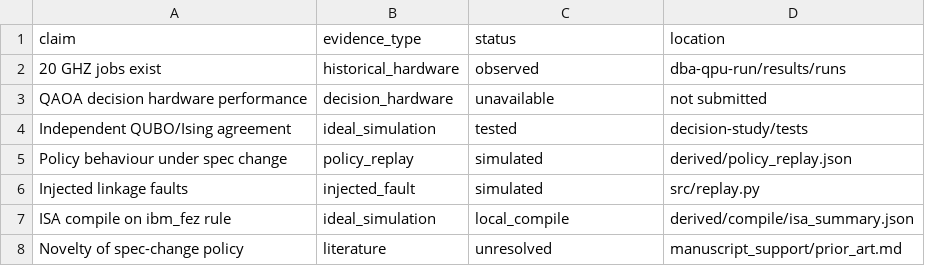
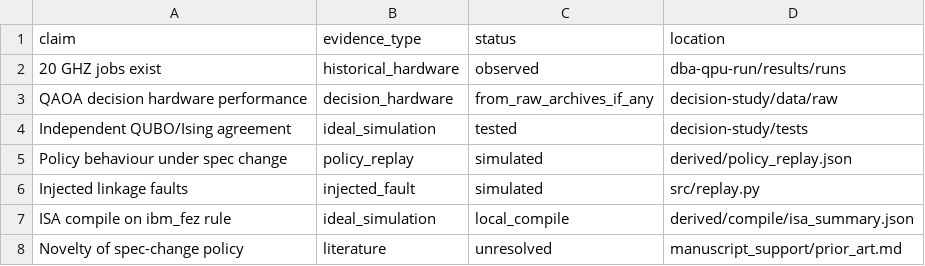
Before and after one commit to KRPFLWSTATE/quantum-projects, a CSV file: decision-study/manuscript_support/claims_to_evidence.csv, drawn as a sheet.

```diff
--- a/decision-study/manuscript_support/claims_to_evidence.csv
+++ b/decision-study/manuscript_support/claims_to_evidence.csv
@@ -2,3 +2,3 @@ claim,evidence_type,status,location
 20 GHZ jobs exist,historical_hardware,observed,dba-qpu-run/results/runs
-QAOA decision hardware performance,decision_hardware,unavailable,not submitted
+QAOA decision hardware performance,decision_hardware,from_raw_archives_if_any,decision-study/data/raw
 Independent QUBO/Ising agreement,ideal_simulation,tested,decision-study/tests
```
Also changed, not shown: 26 other files.
